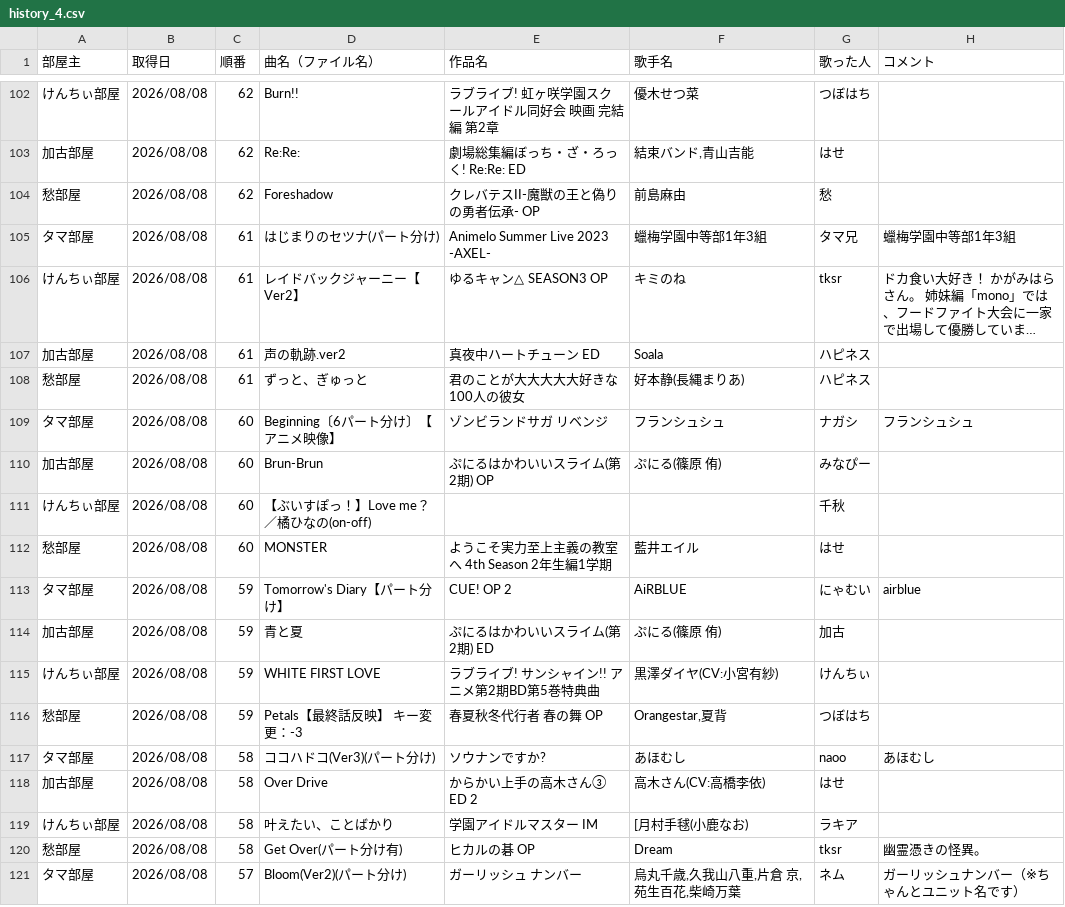
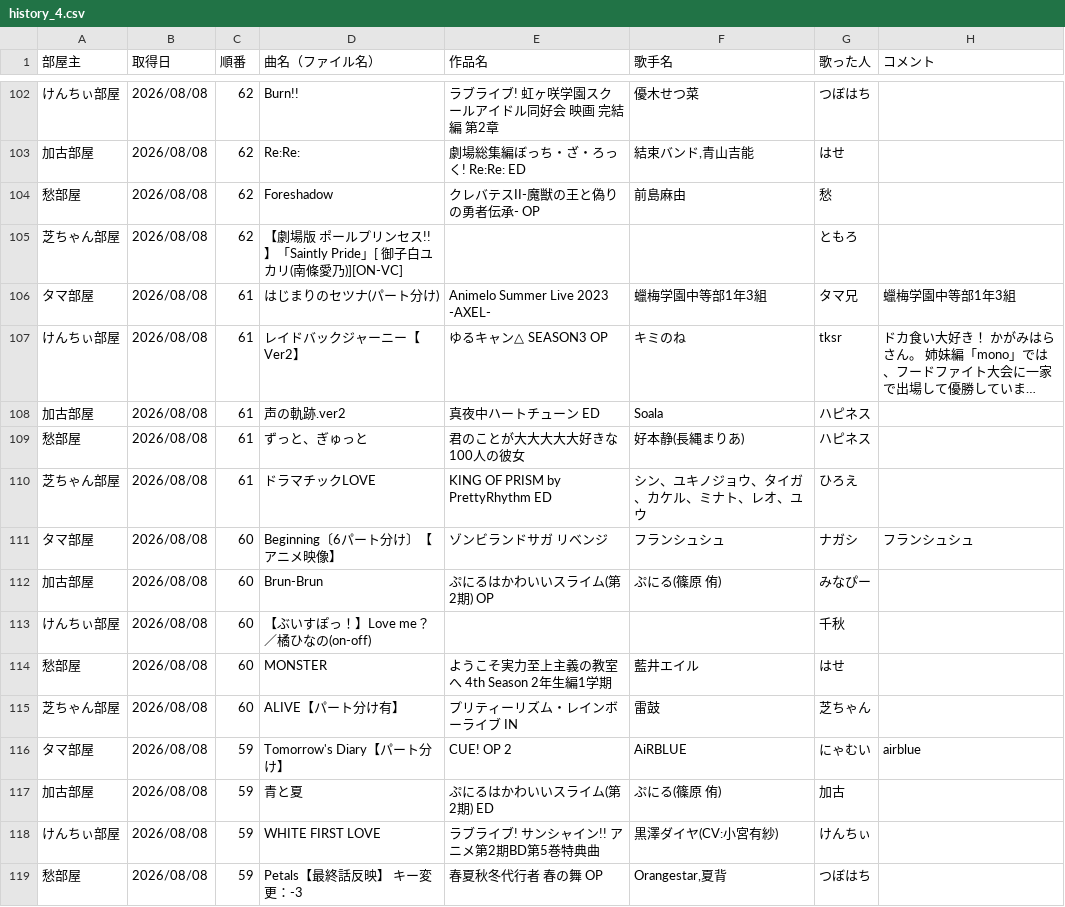
Before and after one commit to hachi515/karaoke_setlist, a CSV file: history_4.csv, drawn as a sheet; only a part is shown, gaps mark what is left out; the shorter side is filled out with more unchanged rows; long unchanged cells end in …; the diff covers the shown part only.

```diff
--- a/history_4.csv
+++ b/history_4.csv
@@ -104,2 +104,3 @@
 愁部屋,2026/08/08,62,Foreshadow,クレバテスII-魔獣の王と偽りの勇者伝承- OP,前島麻由,愁,
+芝ちゃん部屋,2026/08/08,62,【劇場版 ポールプリンセス!!】「Saintly Pride」[ 御子白ユカリ(南條愛乃)][ON-VC],,,ともろ,
 タマ部屋,2026/08/08,61,はじまりのセツナ(パート分け),Animelo Summer Live 2023 -AXEL-,蠟梅学園中等部1年3組,タマ兄,蠟梅学園中等部1年3組
@@ -108,2 +109,3 @@
 愁部屋,2026/08/08,61,ずっと、ぎゅっと,君のことが大大大大大好きな100人の彼女,好本静(長縄まりあ),ハピネス,
+芝ちゃん部屋,2026/08/08,61,ドラマチックLOVE,KING OF PRISM by PrettyRhythm ED,シン、ユキノジョウ、タイガ、カケル、ミナト、レオ、ユウ,ひろえ,
 タマ部屋,2026/08/08,60,Beginning〔6パート分け〕【アニメ映像】,ゾンビランドサガ リベンジ,フランシュシュ,ナガシ,フランシュシュ
@@ -112,2 +114,3 @@
 愁部屋,2026/08/08,60,MONSTER,ようこそ実力至上主義の教室へ 4th Season 2年生編1学期,藍井エイル,はせ,
+芝ちゃん部屋,2026/08/08,60,ALIVE【パート分け有】,プリティーリズム・レインボーライブ IN,雷鼓,芝ちゃん,
 タマ部屋,2026/08/08,59,Tomorrow's Diary【パート分け】,CUE! OP 2,AiRBLUE,にゃむい,airblue
```
Also changed, not shown: 20 added rows elsewhere in this file, 3 other files.
